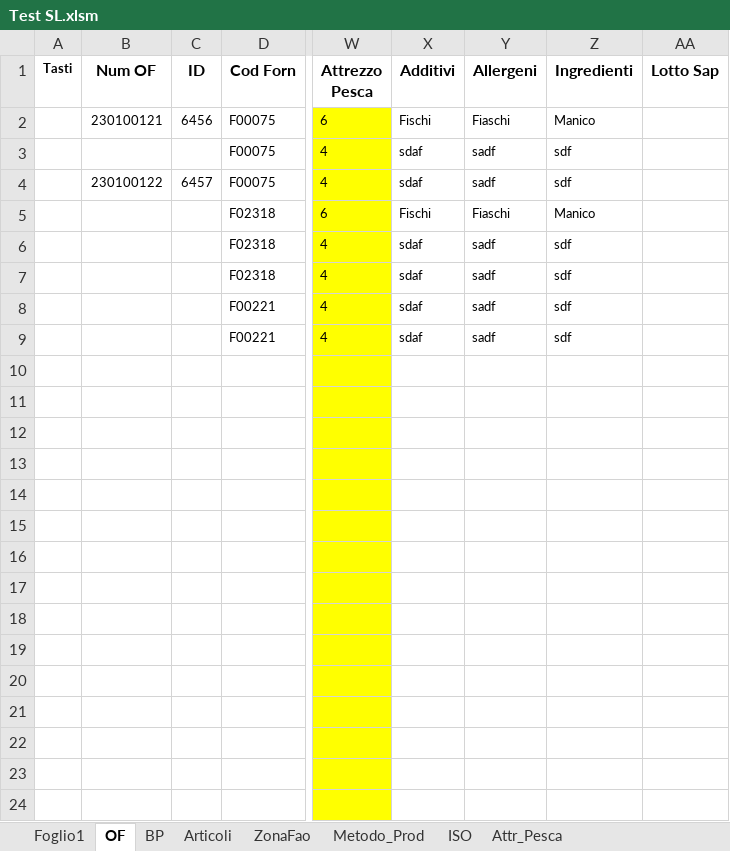
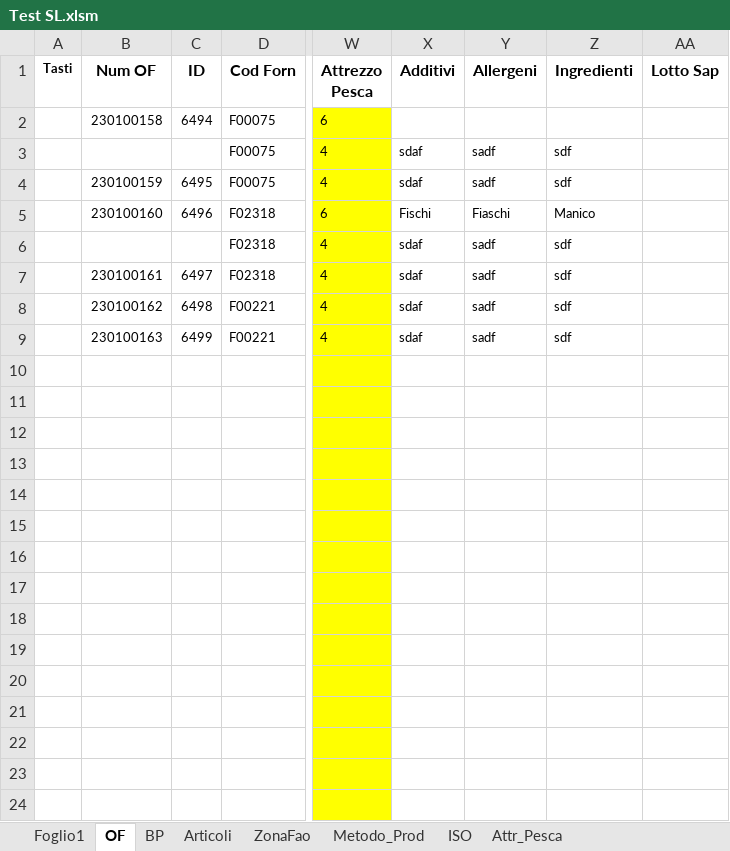
Before and after one commit to giuseppefamiglietti/sap-etl, an Excel workbook: Test SL.xlsm, sheet OF, drawn as a sheet; only a part is shown, gaps mark what is left out; values as stored, in another font and other column widths than the file's, no borders; charts and pictures not drawn; the diff names each change by its address in the sheet, - before the commit and + after, or states it on an @@ line.

Commit message:
Concluso l'ordine in inserimento e nella modifica, iniziata la scrittura per creare il Lotto SAP

```diff
--- a/Test SL.xlsm (sheet OF)
+++ b/Test SL.xlsm (sheet OF)
-B2 (Num OF): 230100121
+B2 (Num OF): 230100158
-C2 (ID): 6456
+C2 (ID): 6494
-X2 (Additivi): Fischi
+X2 (Additivi): (empty)
-Y2 (Allergeni): Fiaschi
+Y2 (Allergeni): (empty)
-Z2 (Ingredienti): Manico
+Z2 (Ingredienti): (empty)
-B4 (Num OF): 230100122
+B4 (Num OF): 230100159
-C4 (ID): 6457
+C4 (ID): 6495
-B5 (Num OF): (empty)
+B5 (Num OF): 230100160
-C5 (ID): (empty)
+C5 (ID): 6496
-B7 (Num OF): (empty)
+B7 (Num OF): 230100161
-C7 (ID): (empty)
+C7 (ID): 6497
-B8 (Num OF): (empty)
+B8 (Num OF): 230100162
-C8 (ID): (empty)
+C8 (ID): 6498
-B9 (Num OF): (empty)
+B9 (Num OF): 230100163
-C9 (ID): (empty)
+C9 (ID): 6499
```
Also changed, not shown: sheet Foglio1, charts or pictures.
